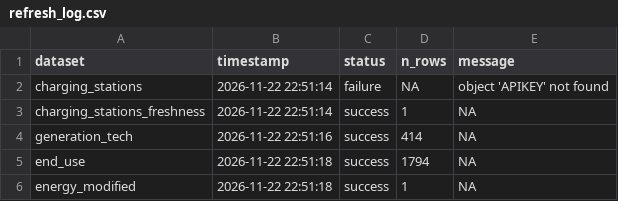
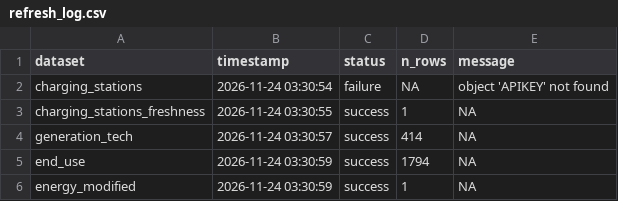
Before and after one commit to TOTA-git/TOTA-Energy-Dashboard, a CSV file: data/cache/refresh_log.csv, drawn as a sheet.

```diff
--- a/data/cache/refresh_log.csv
+++ b/data/cache/refresh_log.csv
@@ -1,6 +1,6 @@
 dataset,timestamp,status,n_rows,message
-charging_stations,2026-11-22 22:51:14,failure,NA,object 'APIKEY' not found
-charging_stations_freshness,2026-11-22 22:51:14,success,1,NA
-generation_tech,2026-11-22 22:51:16,success,414,NA
-end_use,2026-11-22 22:51:18,success,1794,NA
-energy_modified,2026-11-22 22:51:18,success,1,NA
+charging_stations,2026-11-24 03:30:54,failure,NA,object 'APIKEY' not found
+charging_stations_freshness,2026-11-24 03:30:55,success,1,NA
+generation_tech,2026-11-24 03:30:57,success,414,NA
+end_use,2026-11-24 03:30:59,success,1794,NA
+energy_modified,2026-11-24 03:30:59,success,1,NA
```
Also changed, not shown: 1 other file.
